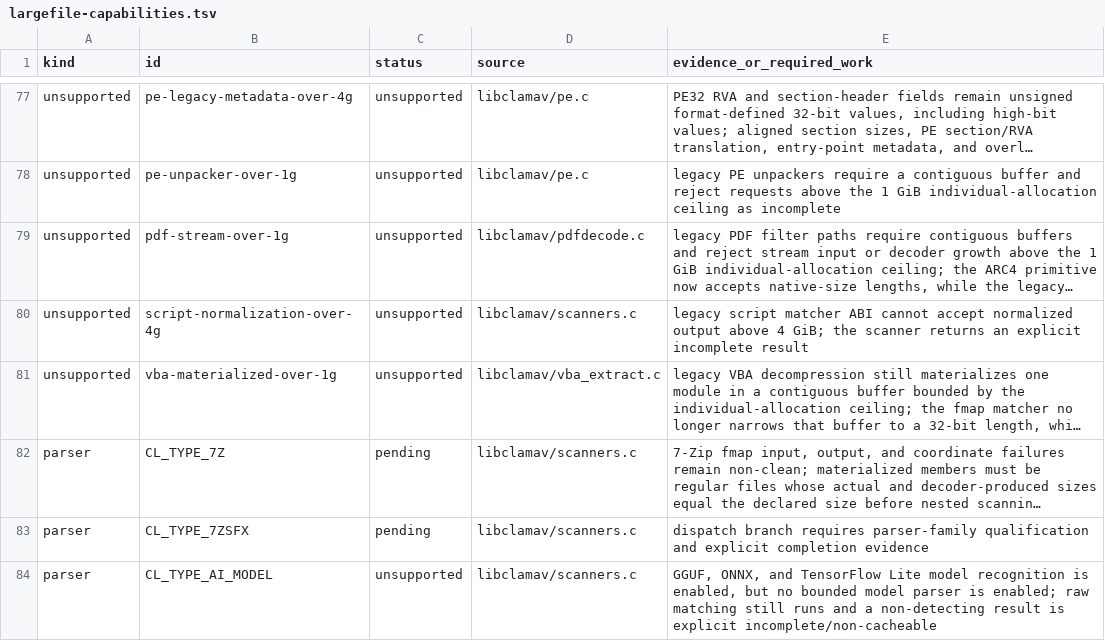
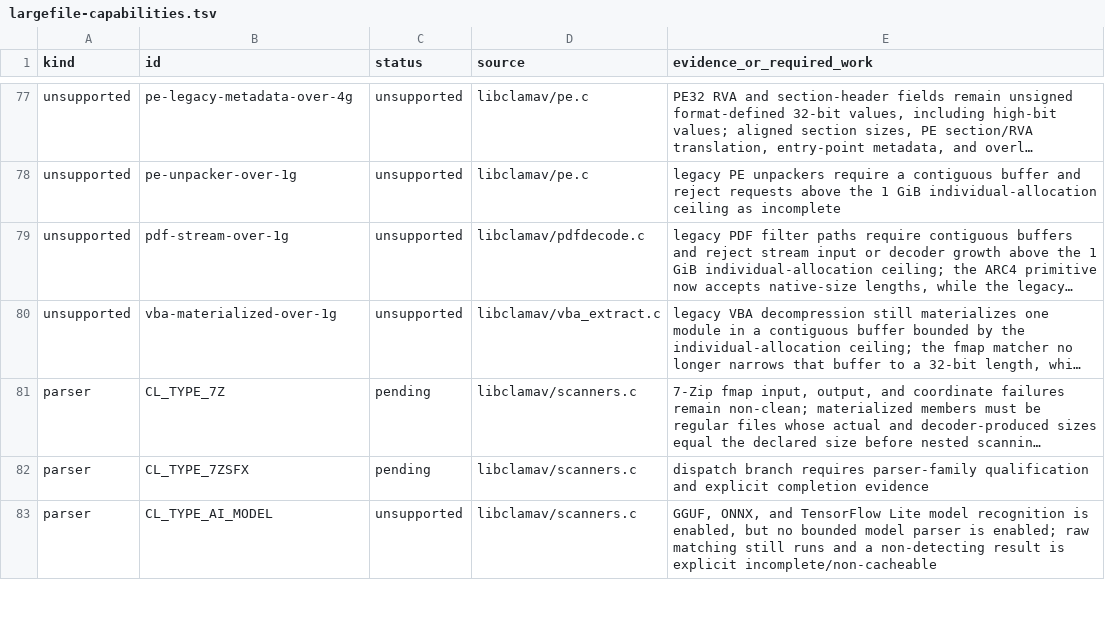
Before and after one commit to NeonGameStudios/ClamAV-32gb, a TSV file: docs/largefile-capabilities.tsv, drawn as a sheet; only a part is shown, gaps mark what is left out; long unchanged cells end in …; the diff names each change by its address in the sheet, - before the commit and + after, or states it on an @@ line.

Commit message:
Use native-width fmap matching for scripts

```diff
--- a/docs/largefile-capabilities.tsv
+++ b/docs/largefile-capabilities.tsv
-row 80: unsupported | script-normalization-over-4g | unsupported | libclamav/scanners.c | legacy script matcher ABI cannot accept normalized output above 4 GiB; the scanner returns an explicit incomplete result
```
Also changed, not shown: 7 other files.
